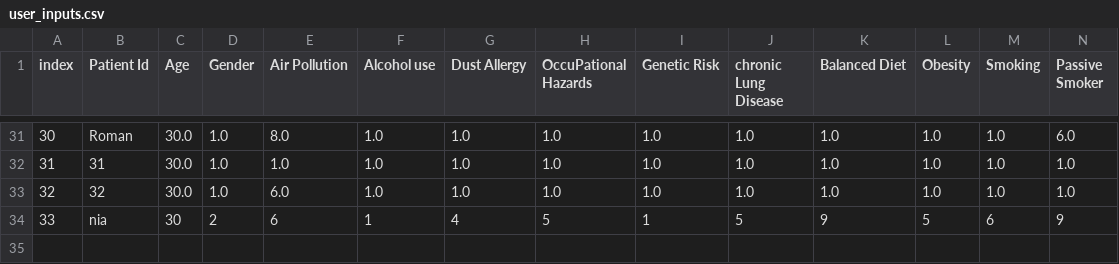
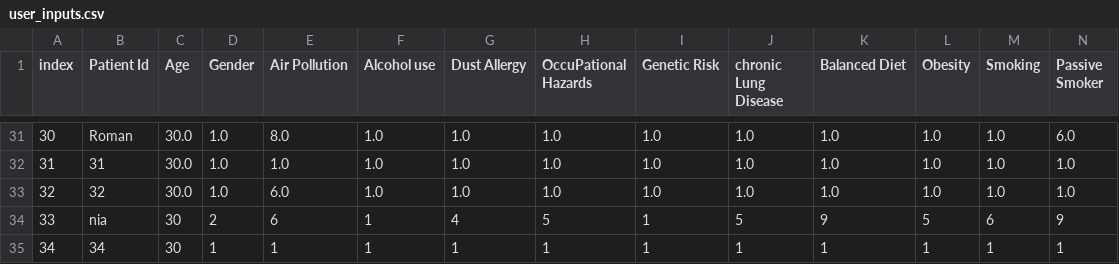
Before and after one commit to afifa274/Lung-Cancer-Detection, a CSV file: user_inputs.csv, drawn as a sheet; only a part is shown, gaps mark what is left out; rows hold the shown columns only; the diff names each change by its address in the sheet, - before the commit and + after, or states it on an @@ line.

```diff
--- a/user_inputs.csv
+++ b/user_inputs.csv
+row 35: 34 | 34 | 30 | 1 | 1 | 1 | 1 | 1 | 1 | 1 | 1 | 1 | 1 | 1
```
Also changed, not shown: 2 other files.
